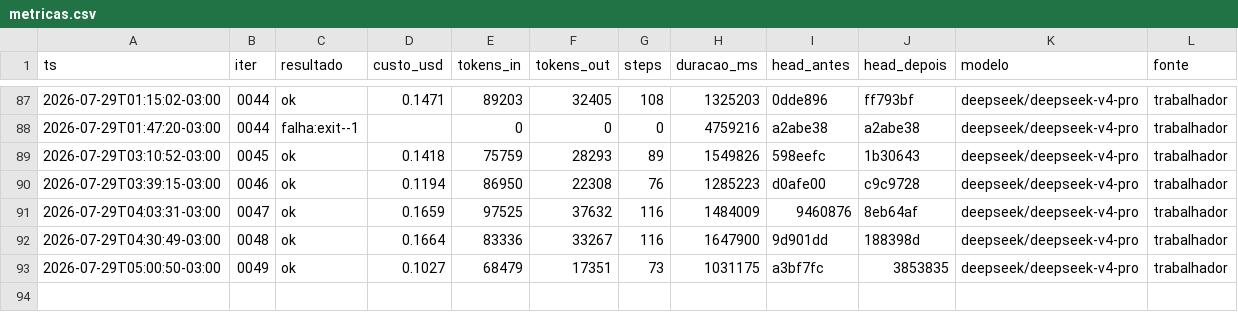
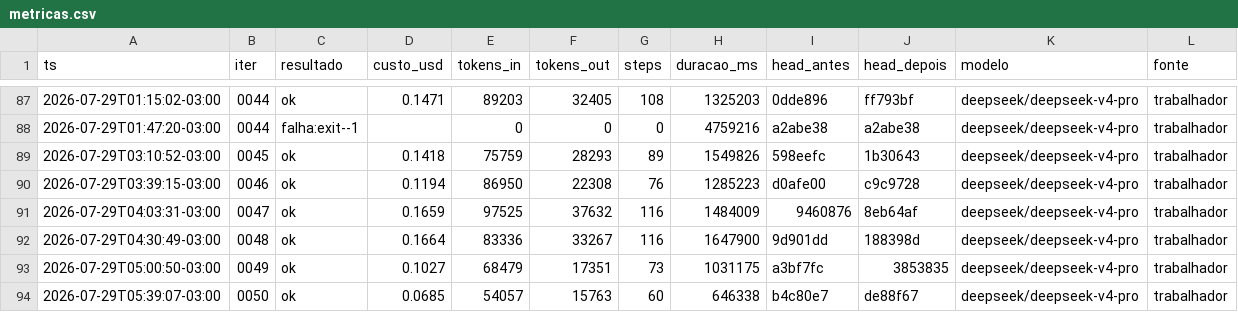
Before and after one commit to Deivison-Costaa/psx-rs, a CSV file: docs/metricas.csv, drawn as a sheet; only a part is shown, gaps mark what is left out.

Commit message:
docs(metricas): incorpora linhas pendentes - auto-remediacao do loop

```diff
--- a/docs/metricas.csv
+++ b/docs/metricas.csv
@@ -93 +93,2 @@ ts,iter,resultado,custo_usd,tokens_in,tokens_out,steps,duracao_ms,head_antes,hea
 2026-07-29T05:00:50-03:00,0049,ok,0.1027,68479,17351,73,1031175,a3bf7fc,3853835,deepseek/deepseek-v4-pro,trabalhador
+2026-07-29T05:39:07-03:00,0050,ok,0.0685,54057,15763,60,646338,b4c80e7,de88f67,deepseek/deepseek-v4-pro,trabalhador
```
